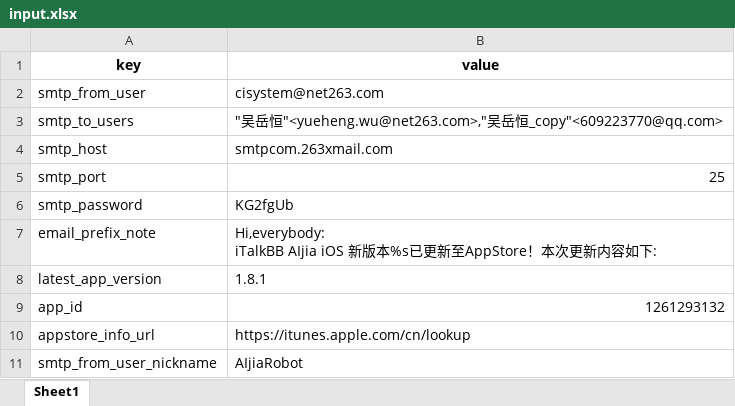
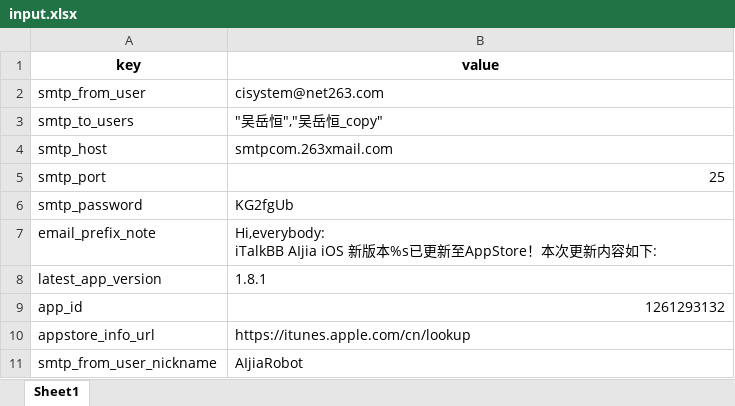
Before and after one commit to XiaoWuTongZhi/python_send_apppublish_email, an Excel workbook: run/input.xlsx, sheet Sheet1, drawn as a sheet; values as stored, in another font and other column widths than the file's, no borders; the diff names each change by its address in the sheet, - before the commit and + after, or states it on an @@ line.

```diff
--- a/run/input.xlsx (sheet Sheet1)
+++ b/run/input.xlsx (sheet Sheet1)
-B3 (value): "吴岳恒"<yueheng.wu@net263.com>,"吴岳恒_copy"<609223770@qq.com>
+B3 (value): "吴岳恒","吴岳恒_copy"
```
